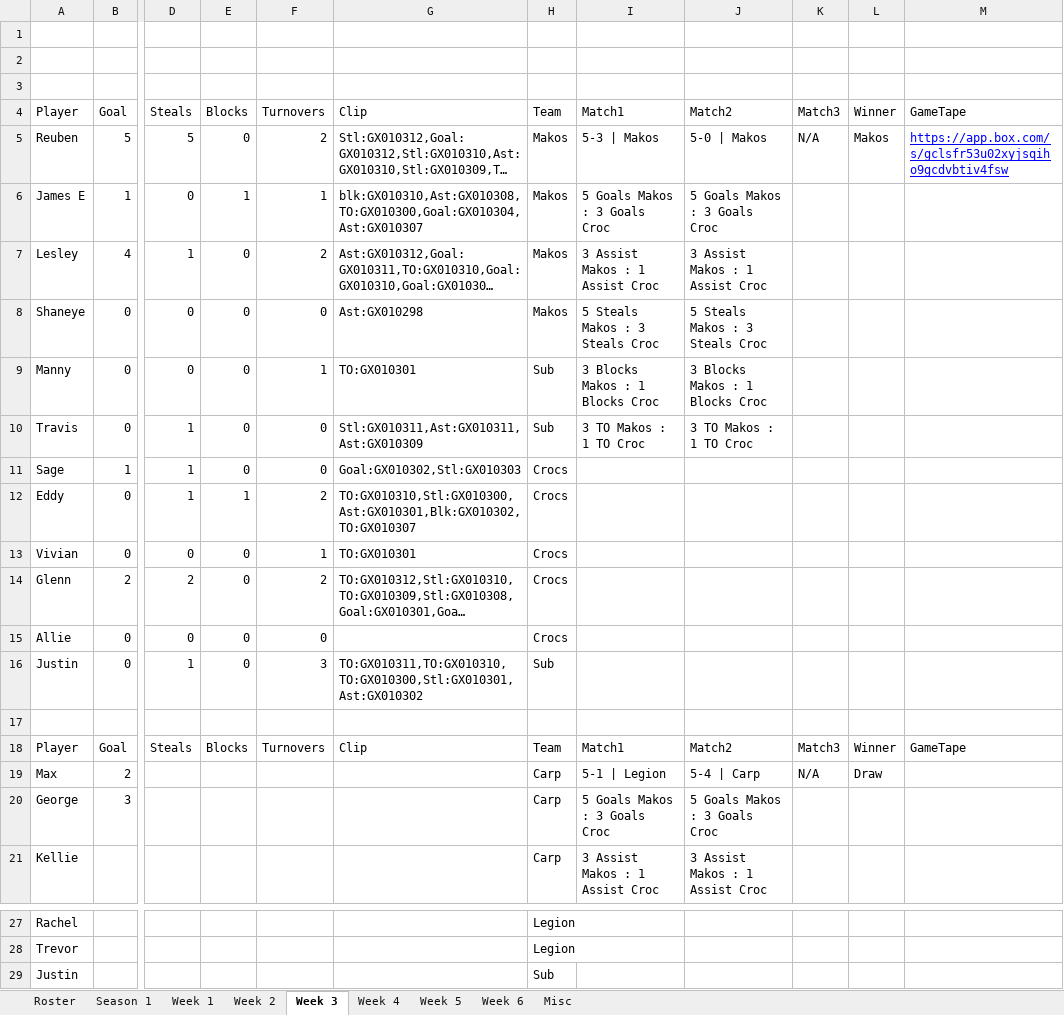
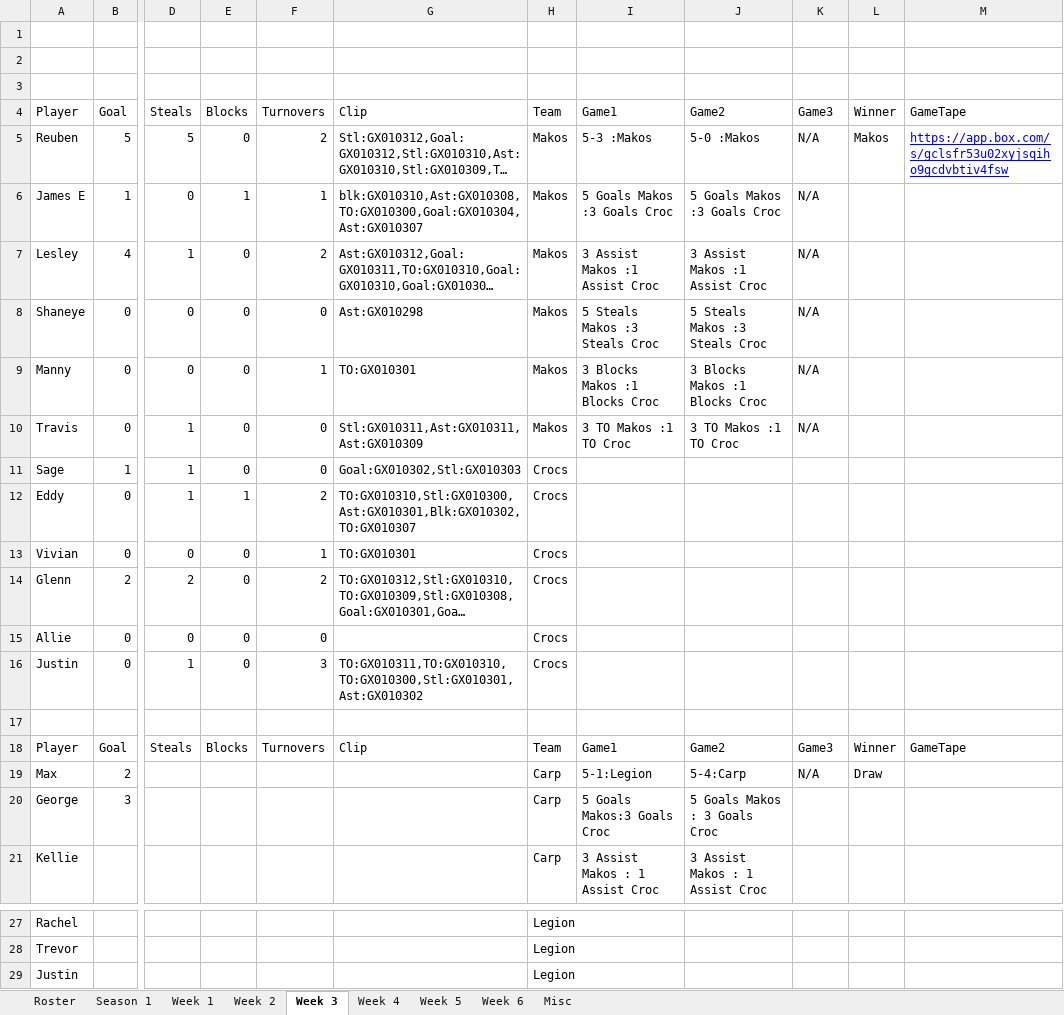
Before and after one commit to reuhdz/ATX-UTL-POC, an Excel workbook: src/assets/UTL Season 1 Stats.xlsx, sheet Week 3, drawn as a sheet; only a part is shown, gaps mark what is left out; long unchanged cells end in …; values as stored, in another font and other column widths than the file's, no borders; charts and pictures and table styles not drawn; the diff names each change by its address in the sheet, - before the commit and + after, or states it on an @@ line.

```diff
--- a/src/assets/UTL Season 1 Stats.xlsx (sheet Week 3)
+++ b/src/assets/UTL Season 1 Stats.xlsx (sheet Week 3)
-I4: Match1
+I4: Game1
-J4: Match2
+J4: Game2
-K4: Match3
+K4: Game3
-I5: 5-3 | Makos
+I5: 5-3 :Makos
-J5: 5-0 | Makos
+J5: 5-0 :Makos
-I6: 5 Goals Makos : 3 Goals Croc
+I6: 5 Goals Makos :3 Goals Croc
-J6: 5 Goals Makos : 3 Goals Croc
+J6: 5 Goals Makos :3 Goals Croc
-K6:K10: (empty)
+K6:K10: N/A
-I7: 3 Assist Makos : 1 Assist Croc
+I7: 3 Assist Makos :1 Assist Croc
-J7: 3 Assist Makos : 1 Assist Croc
+J7: 3 Assist Makos :1 Assist Croc
-I8: 5 Steals Makos : 3 Steals Croc
+I8: 5 Steals Makos :3 Steals Croc
-J8: 5 Steals Makos : 3 Steals Croc
+J8: 5 Steals Makos :3 Steals Croc
-H9:H10: Sub
+H9:H10: Makos
-I9: 3 Blocks Makos : 1 Blocks Croc
+I9: 3 Blocks Makos :1 Blocks Croc
-J9: 3 Blocks Makos : 1 Blocks Croc
+J9: 3 Blocks Makos :1 Blocks Croc
-I10: 3 TO Makos : 1 TO Croc
+I10: 3 TO Makos :1 TO Croc
-J10: 3 TO Makos : 1 TO Croc
+J10: 3 TO Makos :1 TO Croc
-H16: Sub
+H16: Crocs
-I18: Match1
+I18: Game1
-J18: Match2
+J18: Game2
-K18: Match3
+K18: Game3
-I19: 5-1 | Legion
+I19: 5-1:Legion
-J19: 5-4 | Carp
+J19: 5-4:Carp
-I20: 5 Goals Makos : 3 Goals Croc
+I20: 5 Goals Makos:3 Goals Croc
-H29: Sub
+H29: Legion
```
Also changed, not shown: sheet Week 2, sheet Week 4, sheet Week 5, sheet Week 6, sheet Week 1, 5 other files.
